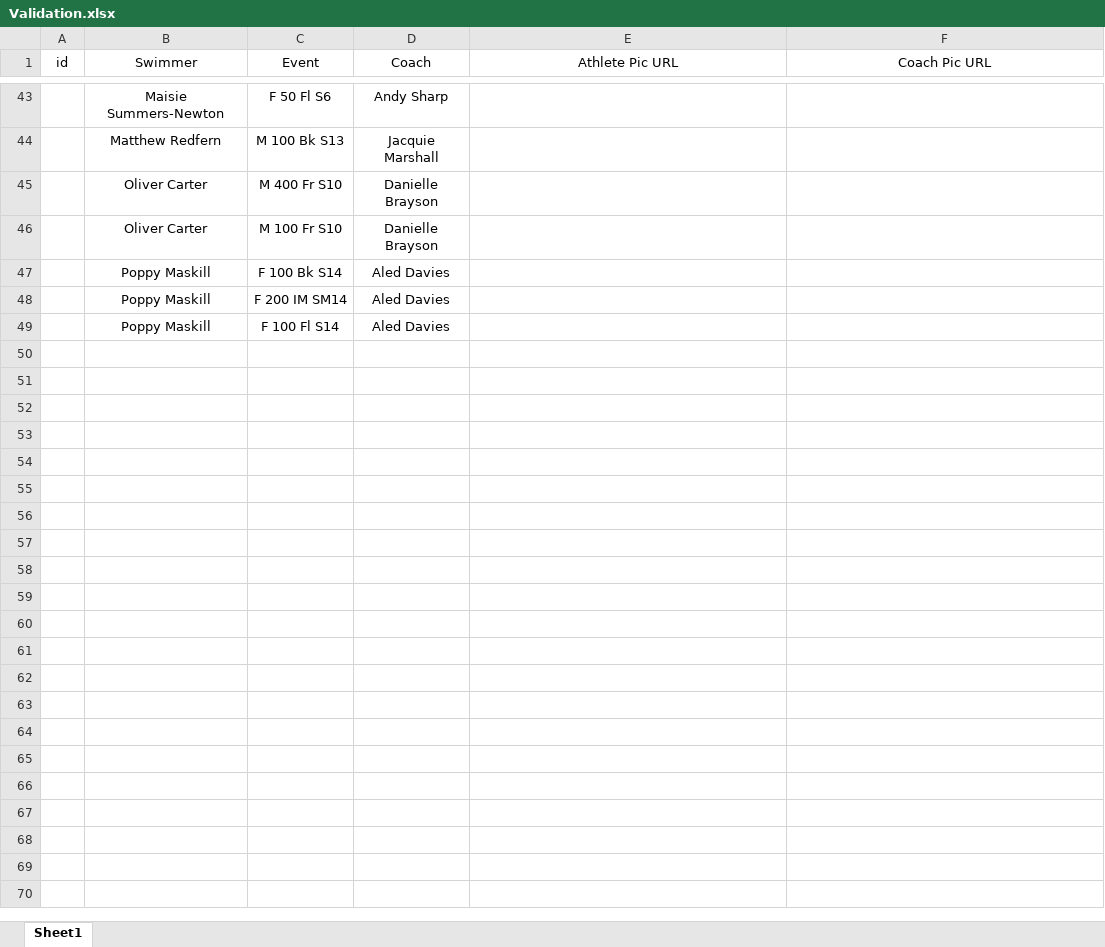
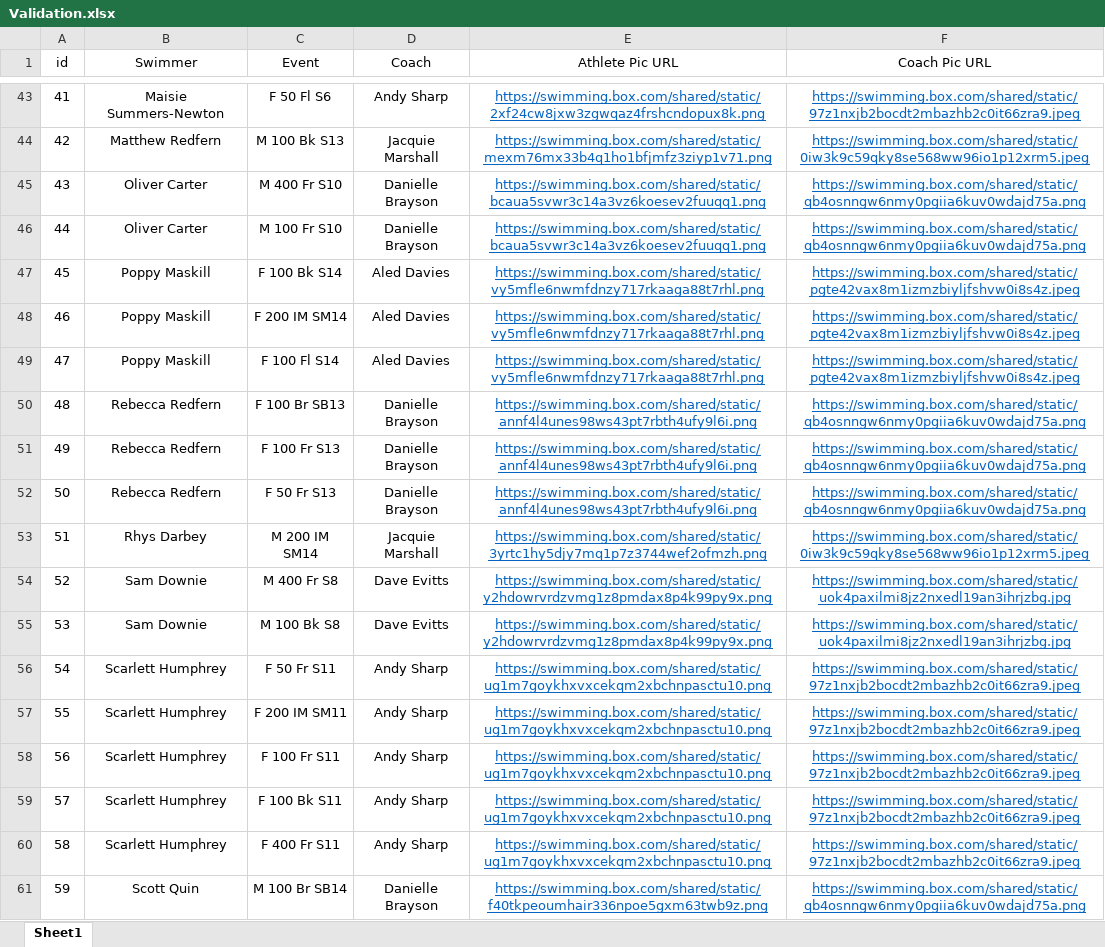
Before and after one commit to matthewmilligan1/Para_World_Championships_Schedule_Viewer, an Excel workbook: Validation.xlsx, sheet Sheet1, drawn as a sheet; only a part is shown, gaps mark what is left out; values as stored, in another font and other column widths than the file's, no borders; the diff covers the shown part only; the diff names each change by its address in the sheet, - before the commit and + after, or states it on an @@ line.

```diff
--- a/Validation.xlsx (sheet Sheet1)
+++ b/Validation.xlsx (sheet Sheet1)
-A43 (id): (empty)
+A43 (id): 41
-E43 (Athlete Pic URL): (empty)
+E43 (Athlete Pic URL): https://swimming.box.com/shared/static/2xf24cw8jxw3zgwqaz4frshcndopux8k.png
-F43 (Coach Pic URL): (empty)
+F43 (Coach Pic URL): https://swimming.box.com/shared/static/97z1nxjb2bocdt2mbazhb2c0it66zra9.jpeg
-A44 (id): (empty)
+A44 (id): 42
-E44 (Athlete Pic URL): (empty)
+E44 (Athlete Pic URL): https://swimming.box.com/shared/static/mexm76mx33b4q1ho1bfjmfz3ziyp1v71.png
-F44 (Coach Pic URL): (empty)
+F44 (Coach Pic URL): https://swimming.box.com/shared/static/0iw3k9c59qky8se568ww96io1p12xrm5.jpeg
-A45 (id): (empty)
+A45 (id): 43
-E45:E46 (Athlete Pic URL): (empty)
+E45:E46 (Athlete Pic URL): https://swimming.box.com/shared/static/bcaua5svwr3c14a3vz6koesev2fuuqq1.png
-F45:F46 (Coach Pic URL): (empty)
+F45:F46 (Coach Pic URL): https://swimming.box.com/shared/static/qb4osnngw6nmy0pgiia6kuv0wdajd75a.png
-A46 (id): (empty)
+A46 (id): 44
-A47 (id): (empty)
+A47 (id): 45
-E47:E49 (Athlete Pic URL): (empty)
+E47:E49 (Athlete Pic URL): https://swimming.box.com/shared/static/vy5mfle6nwmfdnzy717rkaaga88t7rhl.png
-F47:F49 (Coach Pic URL): (empty)
+F47:F49 (Coach Pic URL): https://swimming.box.com/shared/static/pgte42vax8m1izmzbiyljfshvw0i8s4z.jpeg
-A48 (id): (empty)
+A48 (id): 46
-A49 (id): (empty)
+A49 (id): 47
+row 50: 48 | Rebecca Redfern | F 100 Br SB13 | Danielle Brayson | https://swimming.box.com/shared/static/annf4l4unes98ws43pt7rbth4ufy9l6i.png | https://swimming.box.com/shared/static/qb4osnngw6nmy0pgiia6kuv0wdajd75a.png
+row 51: 49 | Rebecca Redfern | F 100 Fr S13 | Danielle Brayson | https://swimming.box.com/shared/static/annf4l4unes98ws43pt7rbth4ufy9l6i.png | https://swimming.box.com/shared/static/qb4osnngw6nmy0pgiia6kuv0wdajd75a.png
+row 52: 50 | Rebecca Redfern | F 50 Fr S13 | Danielle Brayson | https://swimming.box.com/shared/static/annf4l4unes98ws43pt7rbth4ufy9l6i.png | https://swimming.box.com/shared/static/qb4osnngw6nmy0pgiia6kuv0wdajd75a.png
+row 53: 51 | Rhys Darbey | M 200 IM SM14 | Jacquie Marshall | https://swimming.box.com/shared/static/3yrtc1hy5djy7mq1p7z3744wef2ofmzh.png | https://swimming.box.com/shared/static/0iw3k9c59qky8se568ww96io1p12xrm5.jpeg
+row 54: 52 | Sam Downie | M 400 Fr S8 | Dave Evitts | https://swimming.box.com/shared/static/y2hdowrvrdzvmg1z8pmdax8p4k99py9x.png | https://swimming.box.com/shared/static/uok4paxilmi8jz2nxedl19an3ihrjzbg.jpg
+row 55: 53 | Sam Downie | M 100 Bk S8 | Dave Evitts | https://swimming.box.com/shared/static/y2hdowrvrdzvmg1z8pmdax8p4k99py9x.png | https://swimming.box.com/shared/static/uok4paxilmi8jz2nxedl19an3ihrjzbg.jpg
+row 56: 54 | Scarlett Humphrey | F 50 Fr S11 | Andy Sharp | https://swimming.box.com/shared/static/ug1m7goykhxvxcekqm2xbchnpasctu10.png | https://swimming.box.com/shared/static/97z1nxjb2bocdt2mbazhb2c0it66zra9.jpeg
+row 57: 55 | Scarlett Humphrey | F 200 IM SM11 | Andy Sharp | https://swimming.box.com/shared/static/ug1m7goykhxvxcekqm2xbchnpasctu10.png | https://swimming.box.com/shared/static/97z1nxjb2bocdt2mbazhb2c0it66zra9.jpeg
+row 58: 56 | Scarlett Humphrey | F 100 Fr S11 | Andy Sharp | https://swimming.box.com/shared/static/ug1m7goykhxvxcekqm2xbchnpasctu10.png | https://swimming.box.com/shared/static/97z1nxjb2bocdt2mbazhb2c0it66zra9.jpeg
+row 59: 57 | Scarlett Humphrey | F 100 Bk S11 | Andy Sharp | https://swimming.box.com/shared/static/ug1m7goykhxvxcekqm2xbchnpasctu10.png | https://swimming.box.com/shared/static/97z1nxjb2bocdt2mbazhb2c0it66zra9.jpeg
+row 60: 58 | Scarlett Humphrey | F 400 Fr S11 | Andy Sharp | https://swimming.box.com/shared/static/ug1m7goykhxvxcekqm2xbchnpasctu10.png | https://swimming.box.com/shared/static/97z1nxjb2bocdt2mbazhb2c0it66zra9.jpeg
+row 61: 59 | Scott Quin | M 100 Br SB14 | Danielle Brayson | https://swimming.box.com/shared/static/f40tkpeoumhair336npoe5gxm63twb9z.png | https://swimming.box.com/shared/static/qb4osnngw6nmy0pgiia6kuv0wdajd75a.png
```
Also changed, not shown: 23 added rows and 120 edited cells elsewhere in this sheet.
